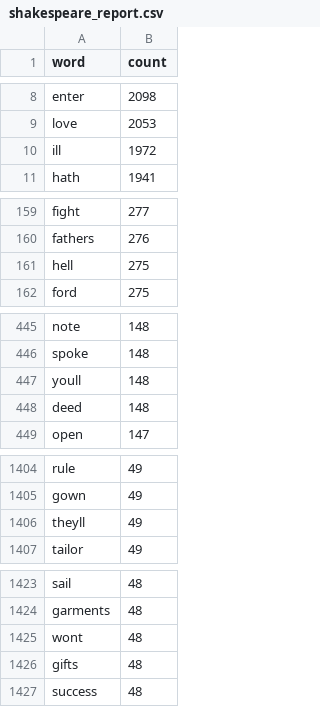
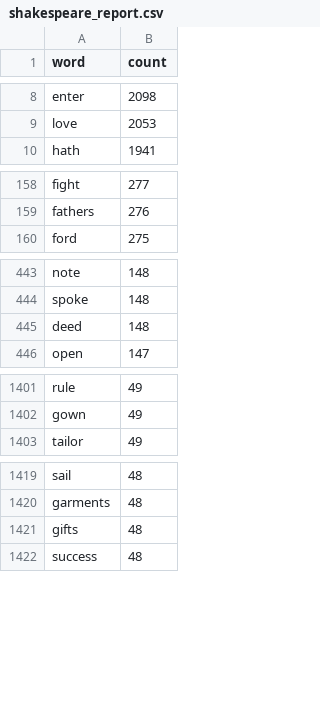
Before and after one commit to ChildhoodMoments/eco395m-HW5, a CSV file: artifacts/shakespeare_report.csv, drawn as a sheet; only a part is shown, gaps mark what is left out; the diff covers the shown part only; the diff names each change by its address in the sheet, - before the commit and + after, or states it on an @@ line.

```diff
--- a/artifacts/shakespeare_report.csv
+++ b/artifacts/shakespeare_report.csv
-row 10: ill | 1972
-row 161: hell | 275
-row 447: youll | 148
-row 1406: theyll | 49
-row 1425: wont | 48
```
Also changed, not shown: 7 removed rows and 2 edited cells elsewhere in this file, 35 other files.
